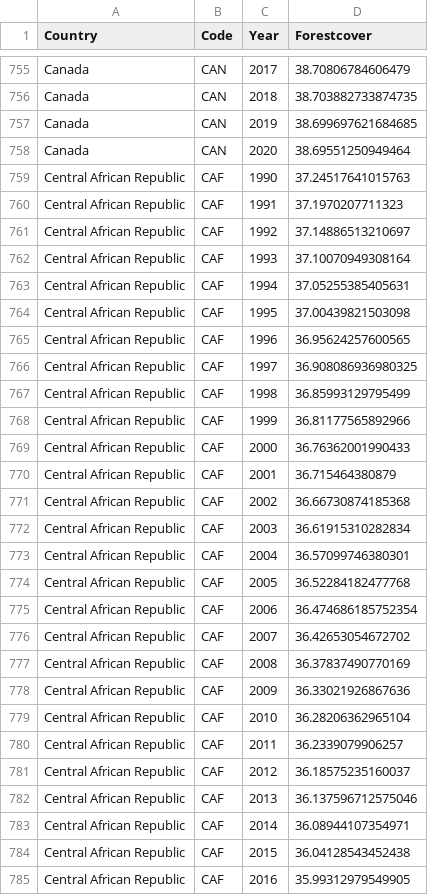
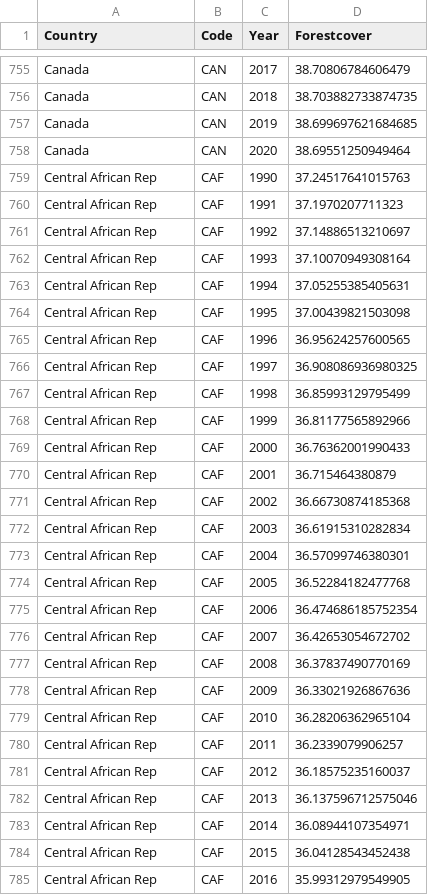
Before and after one commit to SentientSchnitzel/FIT3179_DataVisualization, a CSV file: docs/data/percent-forest-cover_clean.csv, drawn as a sheet; only a part is shown, gaps mark what is left out; the diff covers the shown part only.

Commit message:
forest map things

```diff
--- a/docs/data/percent-forest-cover_clean.csv
+++ b/docs/data/percent-forest-cover_clean.csv
@@ -758,28 +758,28 @@ Canada,CAN,2019,38.699697621684685
 Canada,CAN,2020,38.69551250949464
-Central African Republic,CAF,1990,37.24517641015763
-Central African Republic,CAF,1991,37.1970207711323
-Central African Republic,CAF,1992,37.14886513210697
-Central African Republic,CAF,1993,37.10070949308164
-Central African Republic,CAF,1994,37.05255385405631
-Central African Republic,CAF,1995,37.00439821503098
-Central African Republic,CAF,1996,36.95624257600565
-Central African Republic,CAF,1997,36.908086936980325
-Central African Republic,CAF,1998,36.85993129795499
-Central African Republic,CAF,1999,36.81177565892966
-Central African Republic,CAF,2000,36.76362001990433
-Central African Republic,CAF,2001,36.715464380879
-Central African Republic,CAF,2002,36.66730874185368
-Central African Republic,CAF,2003,36.61915310282834
-Central African Republic,CAF,2004,36.57099746380301
-Central African Republic,CAF,2005,36.52284182477768
-Central African Republic,CAF,2006,36.474686185752354
-Central African Republic,CAF,2007,36.42653054672702
-Central African Republic,CAF,2008,36.37837490770169
-Central African Republic,CAF,2009,36.33021926867636
-Central African Republic,CAF,2010,36.28206362965104
-Central African Republic,CAF,2011,36.2339079906257
-Central African Republic,CAF,2012,36.18575235160037
-Central African Republic,CAF,2013,36.137596712575046
-Central African Republic,CAF,2014,36.08944107354971
-Central African Republic,CAF,2015,36.04128543452438
-Central African Republic,CAF,2016,35.99312979549905
+Central African Rep,CAF,1990,37.24517641015763
+Central African Rep,CAF,1991,37.1970207711323
+Central African Rep,CAF,1992,37.14886513210697
+Central African Rep,CAF,1993,37.10070949308164
+Central African Rep,CAF,1994,37.05255385405631
+Central African Rep,CAF,1995,37.00439821503098
+Central African Rep,CAF,1996,36.95624257600565
+Central African Rep,CAF,1997,36.908086936980325
+Central African Rep,CAF,1998,36.85993129795499
+Central African Rep,CAF,1999,36.81177565892966
+Central African Rep,CAF,2000,36.76362001990433
+Central African Rep,CAF,2001,36.715464380879
+Central African Rep,CAF,2002,36.66730874185368
+Central African Rep,CAF,2003,36.61915310282834
+Central African Rep,CAF,2004,36.57099746380301
+Central African Rep,CAF,2005,36.52284182477768
+Central African Rep,CAF,2006,36.474686185752354
+Central African Rep,CAF,2007,36.42653054672702
+Central African Rep,CAF,2008,36.37837490770169
+Central African Rep,CAF,2009,36.33021926867636
+Central African Rep,CAF,2010,36.28206362965104
+Central African Rep,CAF,2011,36.2339079906257
+Central African Rep,CAF,2012,36.18575235160037
+Central African Rep,CAF,2013,36.137596712575046
+Central African Rep,CAF,2014,36.08944107354971
+Central African Rep,CAF,2015,36.04128543452438
+Central African Rep,CAF,2016,35.99312979549905
```
Also changed, not shown: 4 edited cells elsewhere in this file, 4 other files.
